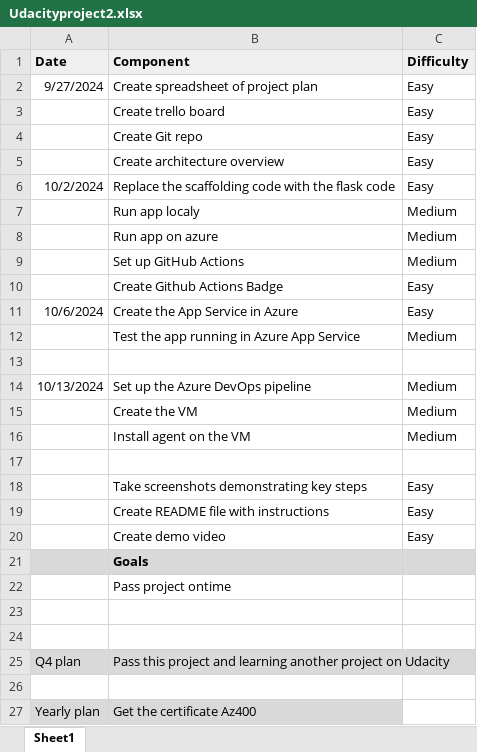
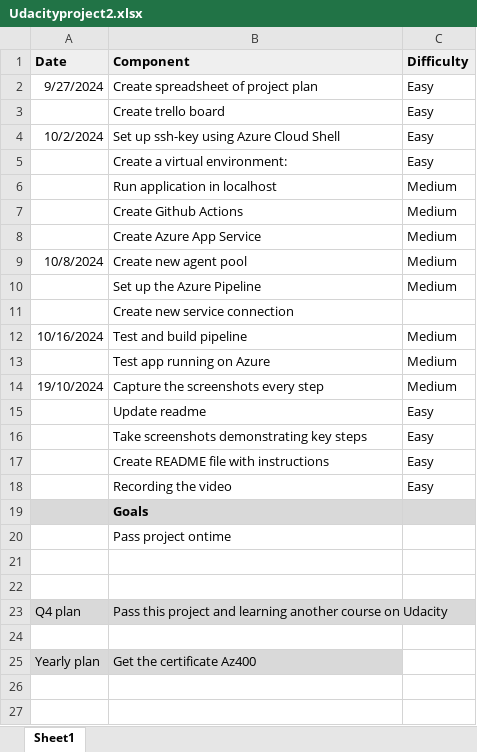
Before and after one commit to thanhtina8/udacityproject2, an Excel workbook: Udacityproject2.xlsx, sheet Sheet1, drawn as a sheet; values as stored, in another font and other column widths than the file's, no borders; removed rows and columns are numbered as before the commit, all else as after; the diff names each change by its address in the sheet, - before the commit and + after, or states it on an @@ line.

Commit message:
Add files via upload

```diff
--- a/Udacityproject2.xlsx (sheet Sheet1)
+++ b/Udacityproject2.xlsx (sheet Sheet1)
-row 4:  | Create Git repo | Easy
-row 5:  | Create architecture overview | Easy
-B4 (Component): Replace the scaffolding code with the flask code
+B4 (Component): Set up ssh-key using Azure Cloud Shell
+row 5:  | Create a virtual environment: | Easy
-B6 (Component): Run app localy
+B6 (Component): Run application in localhost
-row 8:  | Run app on azure | Medium
-B7 (Component): Set up GitHub Actions
+B7 (Component): Create Github Actions
-row 10:  | Create Github Actions Badge | Easy
-row 11: 10/6/2024 | Create the App Service in Azure | Easy
-B8 (Component): Test the app running in Azure App Service
+B8 (Component): Create Azure App Service
-row 13: (empty)
-A9 (Date): 10/13/2024
+A9 (Date): 10/8/2024
-B9 (Component): Set up the Azure DevOps pipeline
+B9 (Component): Create new agent pool
-B10 (Component): Create the VM
+B10 (Component): Set up the Azure Pipeline
+row 11:  | Create new service connection
+row 12: 10/16/2024 | Test and build pipeline | Medium
-B13 (Component): Install agent on the VM
+B13 (Component): Test app running on Azure
-row 14: (empty)
+row 14: 19/10/2024 | Capture the screenshots every step | Medium
+row 15:  | Update readme | Easy
-B18 (Component): Create demo video
+B18 (Component): Recording the video
-B23 (Component): …learning another project on Udacity
+B23 (Component): …learning another course on Udacity
```
